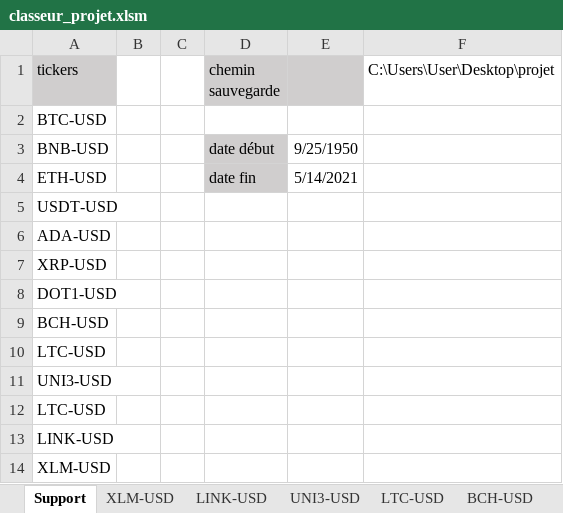
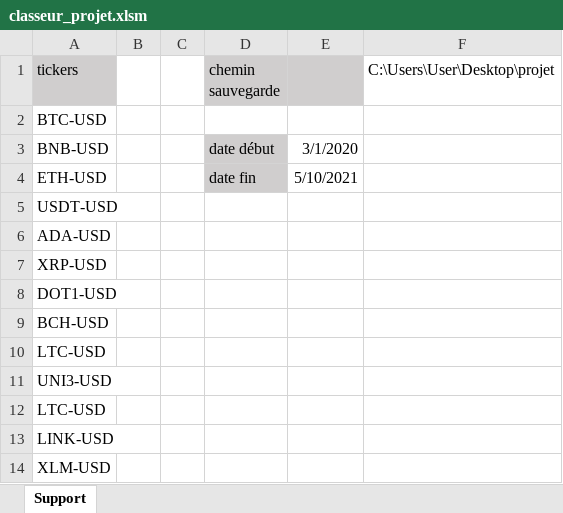
Before and after one commit to ThomasSimoens75012/projet_excel, an Excel workbook: classeur_projet.xlsm, sheet Support, drawn as a sheet; values as stored, in another font and other column widths than the file's, no borders; charts and pictures not drawn; the diff names each change by its address in the sheet, - before the commit and + after, or states it on an @@ line.

```diff
--- a/classeur_projet.xlsm (sheet Support)
+++ b/classeur_projet.xlsm (sheet Support)
-sheet tab: XLM-USD
-sheet tab: LINK-USD
-sheet tab: UNI3-USD
-sheet tab: LTC-USD
-sheet tab: BCH-USD
-E3: 9/25/1950
+E3: 3/1/2020
-E4: 5/14/2021
+E4: 5/10/2021
```
Also changed, not shown: other sheet tabs, charts or pictures.
